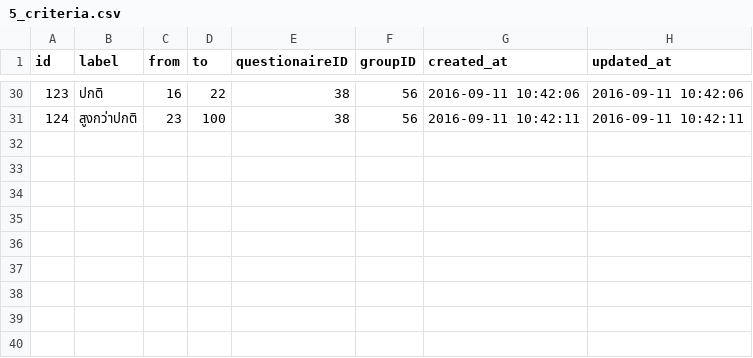
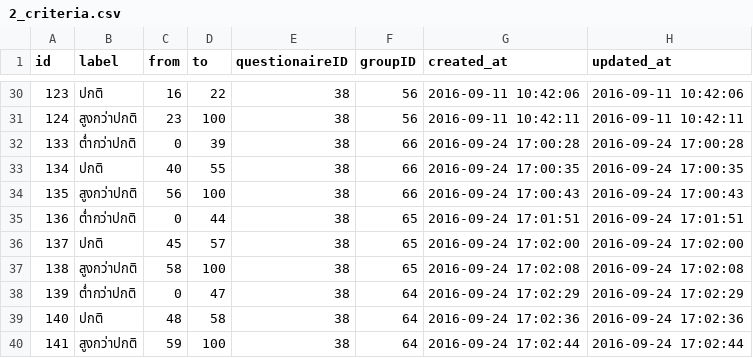
Before and after one commit to myste1tainn/any.form-php, a CSV file: database/migrations/data/eq/2_criteria.csv (was database/migrations/data/eq/5_criteria.csv), drawn as a sheet; only a part is shown, gaps mark what is left out.

Commit message:
Complete EQ Form Funcationality
- Report Abstraction complete
    - AbstartReport
        - GeneralReportController
        - RiskReportController
        - SDQReportController
        - EQReportController
- EQ Report finished for all categories
- Migration is created and tested

```diff
--- a/database/migrations/data/eq/5_criteria.csv
+++ b/database/migrations/data/eq/2_criteria.csv
@@ -31 +31,10 @@
 124,"สูงกว่าปกติ",23,100,38,56,"2016-09-11 10:42:11","2016-09-11 10:42:11"
+133,"ต่ำกว่าปกติ",0,39,38,66,"2016-09-24 17:00:28","2016-09-24 17:00:28"
+134,"ปกติ",40,55,38,66,"2016-09-24 17:00:35","2016-09-24 17:00:35"
+135,"สูงกว่าปกติ",56,100,38,66,"2016-09-24 17:00:43","2016-09-24 17:00:43"
+136,"ต่ำกว่าปกติ",0,44,38,65,"2016-09-24 17:01:51","2016-09-24 17:01:51"
+137,"ปกติ",45,57,38,65,"2016-09-24 17:02:00","2016-09-24 17:02:00"
+138,"สูงกว่าปกติ",58,100,38,65,"2016-09-24 17:02:08","2016-09-24 17:02:08"
+139,"ต่ำกว่าปกติ",0,47,38,64,"2016-09-24 17:02:29","2016-09-24 17:02:29"
+140,"ปกติ",48,58,38,64,"2016-09-24 17:02:36","2016-09-24 17:02:36"
+141,"สูงกว่าปกติ",59,100,38,64,"2016-09-24 17:02:44","2016-09-24 17:02:44"
```
Also changed, not shown: database/migrations/data/eq/1_questionaires.csv, 16 other files.
